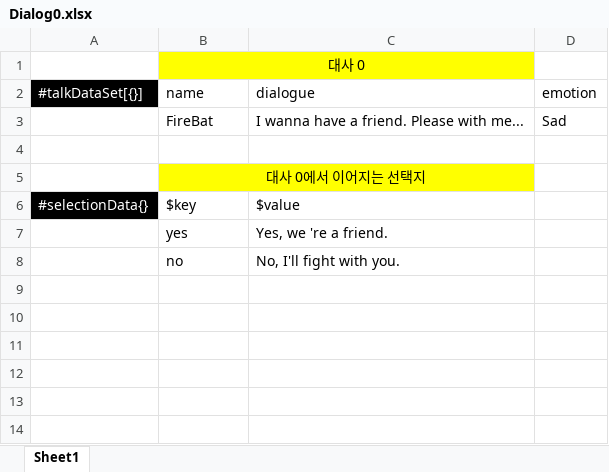
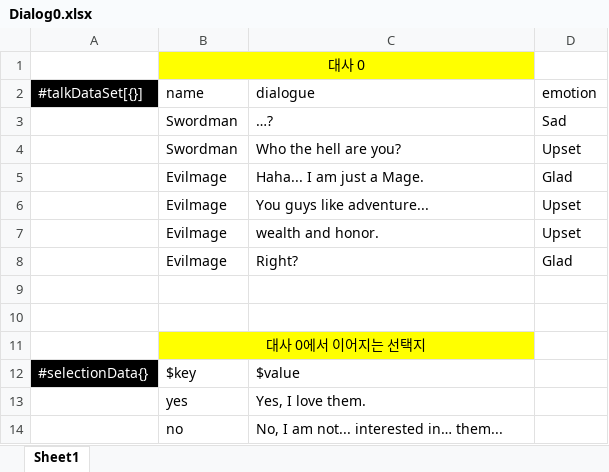
Before and after one commit to CodeMonkeys-Graduation/Graduation-Project, an Excel workbook: excel2json-master/Dialog0.xlsx, sheet Sheet1, drawn as a sheet; values as stored, in another font and other column widths than the file's, no borders; addresses are those after the commit; the diff names each change by its address in the sheet, - before the commit and + after, or states it on an @@ line.

```diff
--- a/excel2json-master/Dialog0.xlsx (sheet Sheet1)
+++ b/excel2json-master/Dialog0.xlsx (sheet Sheet1)
+row 3:  | Swordman | …? | Sad
+row 4:  | Swordman | Who the hell are you? | Upset
+row 5:  | Evilmage | Haha... I am just a Mage. | Glad
+row 6:  | Evilmage | You guys like adventure... | Upset
+row 7:  | Evilmage | wealth and honor. | Upset
+row 8:  | Evilmage | Right? | Glad
-row 9:  | FireBat | I wanna have a friend. Please with me... | Sad
+row 9: (empty)
-C13 (dialogue): Yes, we 're a friend.
+C13 (dialogue): Yes, I love them.
-C14 (dialogue): No, I'll fight with you.
+C14 (dialogue): No, I am not... interested in… them...
```
Also changed, not shown: excel2json-master/Dialog00.xlsx, excel2json-master/Dialog000.xlsx, 12 other files.
